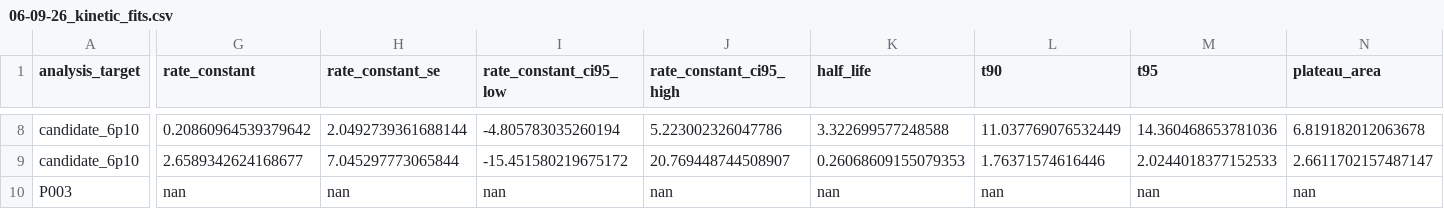
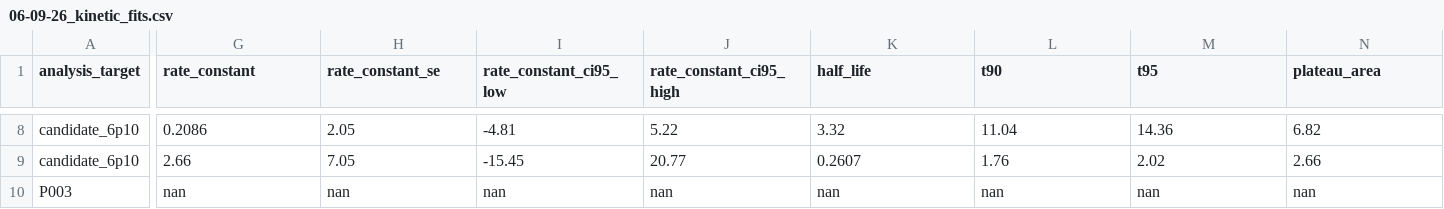
Before and after one commit to Sanjay-Iyer/chemyx, a CSV file: results/processed/nmr/06-09-26/statistics/06-09-26_kinetic_fits.csv, drawn as a sheet; only a part is shown, gaps mark what is left out; the diff covers the shown part only; the diff names each change by its address in the sheet, - before the commit and + after, or states it on an @@ line.

```diff
--- a/results/processed/nmr/06-09-26/statistics/06-09-26_kinetic_fits.csv
+++ b/results/processed/nmr/06-09-26/statistics/06-09-26_kinetic_fits.csv
-G8 (rate_constant): 0.20860964539379642
+G8 (rate_constant): 0.2086
-H8 (rate_constant_se): 2.0492739361688144
+H8 (rate_constant_se): 2.05
-I8 (rate_constant_ci95_low): -4.805783035260194
+I8 (rate_constant_ci95_low): -4.81
-J8 (rate_constant_ci95_high): 5.223002326047786
+J8 (rate_constant_ci95_high): 5.22
-K8 (half_life): 3.322699577248588
+K8 (half_life): 3.32
-L8 (t90): 11.037769076532449
+L8 (t90): 11.04
-M8 (t95): 14.360468653781036
+M8 (t95): 14.36
-N8 (plateau_area): 6.819182012063678
+N8 (plateau_area): 6.82
-G9 (rate_constant): 2.6589342624168677
+G9 (rate_constant): 2.66
-H9 (rate_constant_se): 7.045297773065844
+H9 (rate_constant_se): 7.05
-I9 (rate_constant_ci95_low): -15.451580219675172
+I9 (rate_constant_ci95_low): -15.45
-J9 (rate_constant_ci95_high): 20.769448744508907
+J9 (rate_constant_ci95_high): 20.77
-K9 (half_life): 0.26068609155079353
+K9 (half_life): 0.2607
-L9 (t90): 1.76371574616446
+L9 (t90): 1.76
-M9 (t95): 2.0244018377152533
+M9 (t95): 2.02
-N9 (plateau_area): 2.6611702157487147
+N9 (plateau_area): 2.66
```
Also changed, not shown: 126 edited cells elsewhere in this file, results/processed/nmr/06-08-26/06-08-26_peaks.csv, results/processed/nmr/06-08-26/statistics/06-08-26_time_series_rates.csv, 34 other files.
